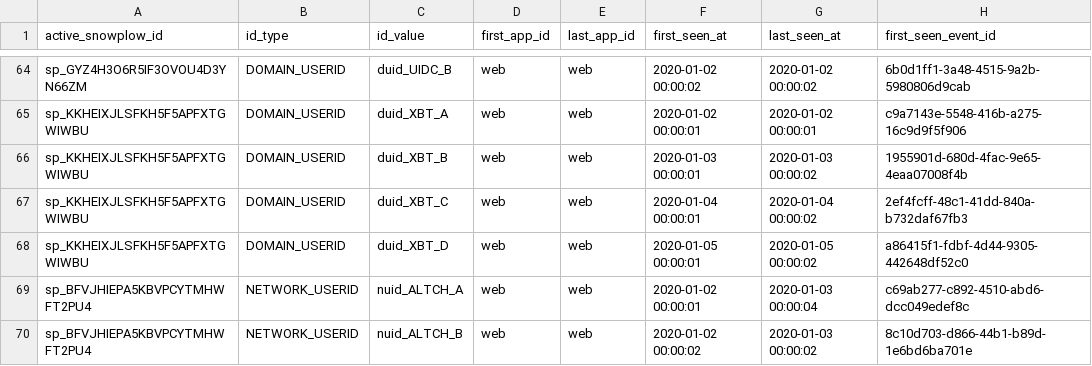
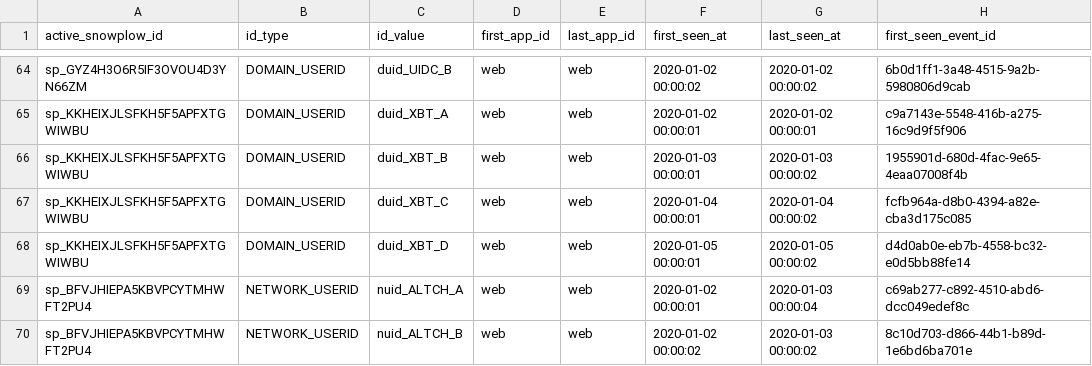
Before and after one commit to snowplow-incubator/dbt-snowplow-identities, a CSV file: integration_tests/data/expected/snowplow_identities_identifier_mapping_expected.csv, drawn as a sheet; only a part is shown, gaps mark what is left out.

Commit message:
Fix non-deterministic any_value() in identifier_mapping aggregation (#16)

```diff
--- a/integration_tests/data/expected/snowplow_identities_identifier_mapping_expected.csv
+++ b/integration_tests/data/expected/snowplow_identities_identifier_mapping_expected.csv
@@ -66,4 +66,4 @@ sp_KKHEIXJLSFKH5F5APFXTGWIWBU,DOMAIN_USERID,duid_XBT_A,web,web,2020-01-02 00:00:
 sp_KKHEIXJLSFKH5F5APFXTGWIWBU,DOMAIN_USERID,duid_XBT_B,web,web,2020-01-03 00:00:01,2020-01-03 00:00:02,1955901d-680d-4fac-9e65-4eaa07008f4b
-sp_KKHEIXJLSFKH5F5APFXTGWIWBU,DOMAIN_USERID,duid_XBT_C,web,web,2020-01-04 00:00:01,2020-01-04 00:00:02,2ef4fcff-48c1-41dd-840a-b732daf67fb3
-sp_KKHEIXJLSFKH5F5APFXTGWIWBU,DOMAIN_USERID,duid_XBT_D,web,web,2020-01-05 00:00:01,2020-01-05 00:00:02,a86415f1-fdbf-4d44-9305-442648df52c0
+sp_KKHEIXJLSFKH5F5APFXTGWIWBU,DOMAIN_USERID,duid_XBT_C,web,web,2020-01-04 00:00:01,2020-01-04 00:00:02,fcfb964a-d8b0-4394-a82e-cba3d175c085
+sp_KKHEIXJLSFKH5F5APFXTGWIWBU,DOMAIN_USERID,duid_XBT_D,web,web,2020-01-05 00:00:01,2020-01-05 00:00:02,d4d0ab0e-eb7b-4558-bc32-e0d5bb88fe14
 sp_BFVJHIEPA5KBVPCYTMHWFT2PU4,NETWORK_USERID,nuid_ALTCH_A,web,web,2020-01-02 00:00:01,2020-01-03 00:00:04,c69ab277-c892-4510-abd6-dcc049edef8c
```
Also changed, not shown: 3 other files.
